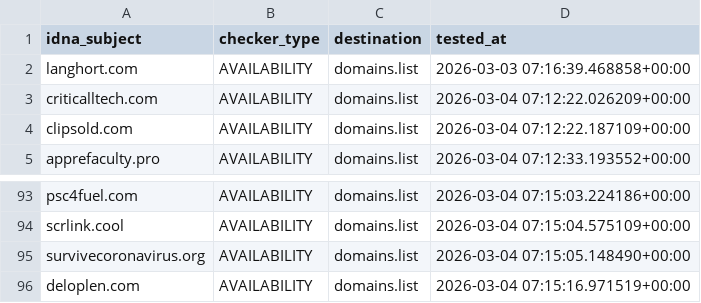
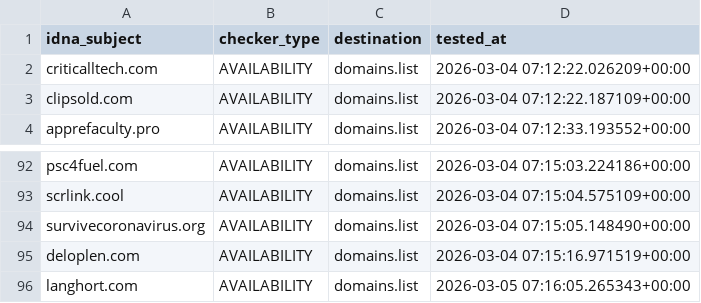
Before and after one commit to Ultimate-Hosts-Blacklist/quidsup_malicious-sites, a CSV file: .pyfunceble/inactive.csv, drawn as a sheet; only a part is shown, gaps mark what is left out.

```diff
--- a/.pyfunceble/inactive.csv
+++ b/.pyfunceble/inactive.csv
@@ -1,3 +1,2 @@
 idna_subject,checker_type,destination,tested_at
-langhort.com,AVAILABILITY,domains.list,2026-03-03 07:16:39.468858+00:00
 criticalltech.com,AVAILABILITY,domains.list,2026-03-04 07:12:22.026209+00:00
@@ -96 +95,2 @@ survivecoronavirus.org,AVAILABILITY,domains.list,2026-03-04 07:15:05.148490+00:0
 deloplen.com,AVAILABILITY,domains.list,2026-03-04 07:15:16.971519+00:00
+langhort.com,AVAILABILITY,domains.list,2026-03-05 07:16:05.265343+00:00
```
Also changed, not shown: 10 other files.
